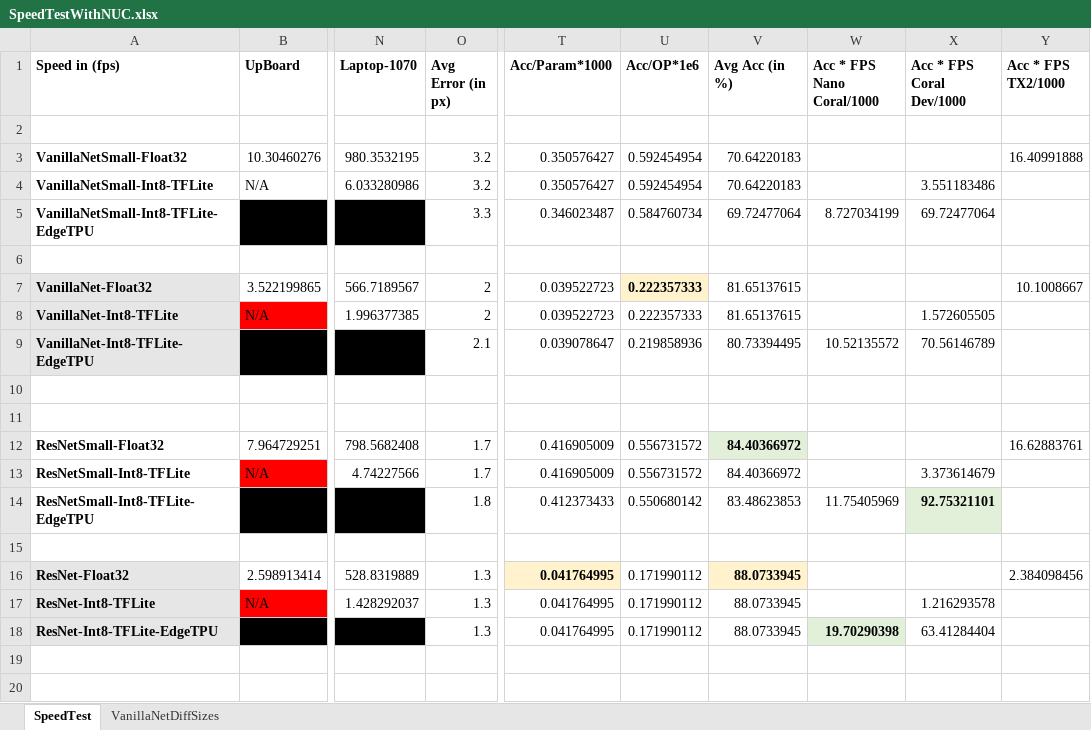
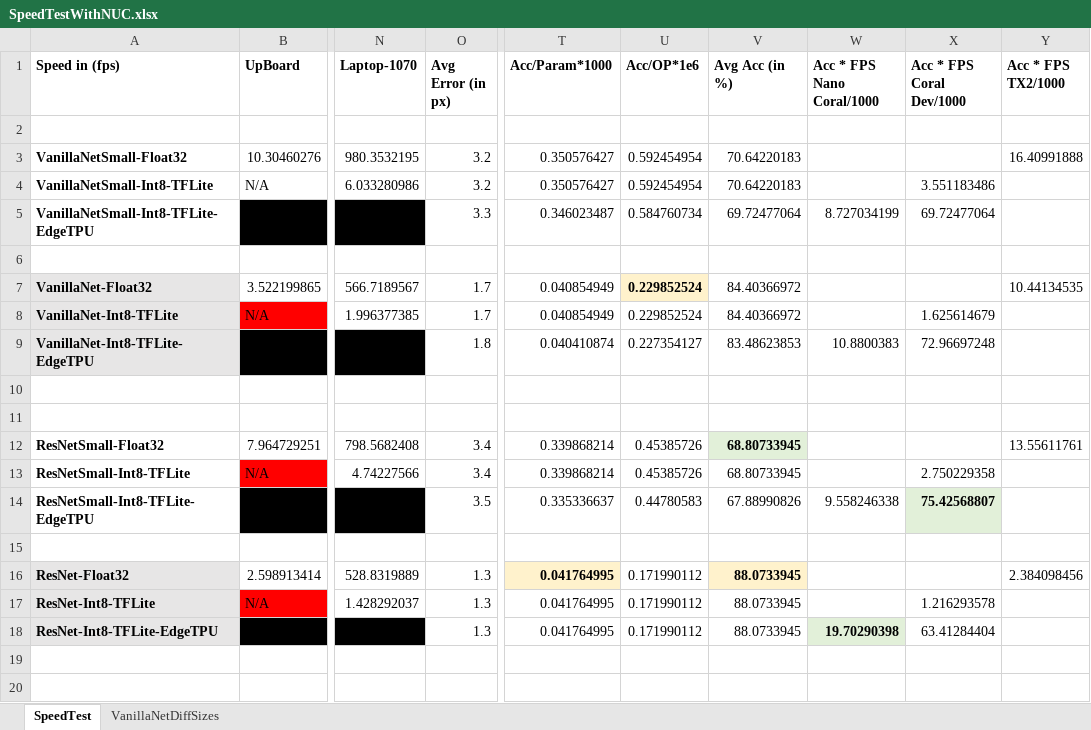
Before and after one commit to NitinJSanket/prg_prgeye, an Excel workbook: Software/DeepLearning/SpeedTests/Plotting/SpeedTestWithNUC.xlsx, sheet SpeedTest, drawn as a sheet; only a part is shown, gaps mark what is left out; values as stored, in another font and other column widths than the file's, no borders; the diff covers the shown part only; the diff names each change by its address in the sheet, - before the commit and + after, or states it on an @@ line.

Commit message:
Fixed errors in excel file

```diff
--- a/Software/DeepLearning/SpeedTests/Plotting/SpeedTestWithNUC.xlsx (sheet SpeedTest)
+++ b/Software/DeepLearning/SpeedTests/Plotting/SpeedTestWithNUC.xlsx (sheet SpeedTest)
-O7:O8 (Avg Error (in px)): 2
+O7:O8 (Avg Error (in px)): 1.7
-T7:T8 (Acc/Param*1000): 0.039522723
+T7:T8 (Acc/Param*1000): 0.040854949
-U7:U8 (Acc/OP*1e6): 0.222357333
+U7:U8 (Acc/OP*1e6): 0.229852524
-V7:V8 (Avg Acc (in %)): 81.65137615
+V7:V8 (Avg Acc (in %)): 84.40366972
-Y7 (Acc * FPS TX2/1000): 10.1008667
+Y7 (Acc * FPS TX2/1000): 10.44134535
-X8 (Acc * FPS Coral Dev/1000): 1.572605505
+X8 (Acc * FPS Coral Dev/1000): 1.625614679
-O9 (Avg Error (in px)): 2.1
+O9 (Avg Error (in px)): 1.8
-T9 (Acc/Param*1000): 0.039078647
+T9 (Acc/Param*1000): 0.040410874
-U9 (Acc/OP*1e6): 0.219858936
+U9 (Acc/OP*1e6): 0.227354127
-V9 (Avg Acc (in %)): 80.73394495
+V9 (Avg Acc (in %)): 83.48623853
-W9 (Acc * FPS Nano Coral/1000): 10.52135572
+W9 (Acc * FPS Nano Coral/1000): 10.8800383
-X9 (Acc * FPS Coral Dev/1000): 70.56146789
+X9 (Acc * FPS Coral Dev/1000): 72.96697248
-O12:O13 (Avg Error (in px)): 1.7
+O12:O13 (Avg Error (in px)): 3.4
-T12:T13 (Acc/Param*1000): 0.416905009
+T12:T13 (Acc/Param*1000): 0.339868214
-U12:U13 (Acc/OP*1e6): 0.556731572
+U12:U13 (Acc/OP*1e6): 0.45385726
-V12:V13 (Avg Acc (in %)): 84.40366972
+V12:V13 (Avg Acc (in %)): 68.80733945
-Y12 (Acc * FPS TX2/1000): 16.62883761
+Y12 (Acc * FPS TX2/1000): 13.55611761
-X13 (Acc * FPS Coral Dev/1000): 3.373614679
+X13 (Acc * FPS Coral Dev/1000): 2.750229358
-O14 (Avg Error (in px)): 1.8
+O14 (Avg Error (in px)): 3.5
-T14 (Acc/Param*1000): 0.412373433
+T14 (Acc/Param*1000): 0.335336637
-U14 (Acc/OP*1e6): 0.550680142
+U14 (Acc/OP*1e6): 0.44780583
-V14 (Avg Acc (in %)): 83.48623853
+V14 (Avg Acc (in %)): 67.88990826
-W14 (Acc * FPS Nano Coral/1000): 11.75405969
+W14 (Acc * FPS Nano Coral/1000): 9.558246338
-X14 (Acc * FPS Coral Dev/1000): 92.75321101
+X14 (Acc * FPS Coral Dev/1000): 75.42568807
```
Also changed, not shown: 41 edited cells elsewhere in this sheet, 9 other files.
